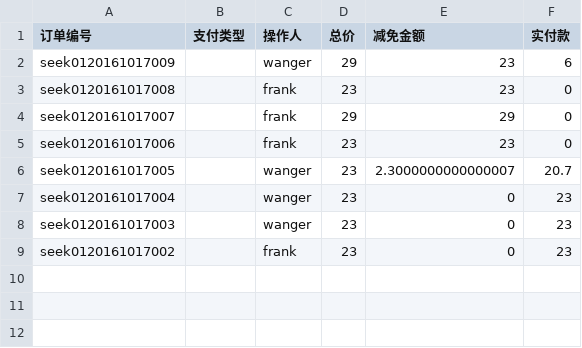
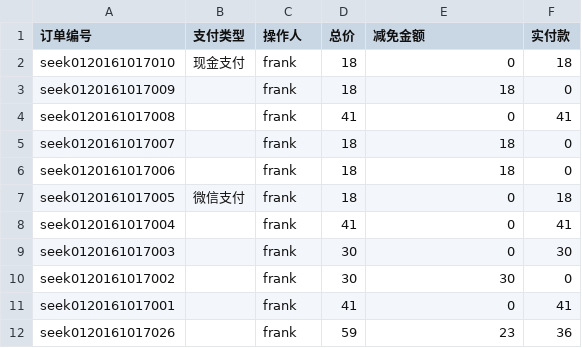
Before and after one commit to frank-young/seek, a CSV file: frontend/src/orderprint/2016年10月17日报表.csv, drawn as a sheet.

```diff
--- a/frontend/src/orderprint/2016年10月17日报表.csv
+++ b/frontend/src/orderprint/2016年10月17日报表.csv
@@ -1,9 +1,12 @@
 "订单编号","支付类型","操作人","总价","减免金额","实付款"
-"seek0120161017009",,"wanger",29,23,6
-"seek0120161017008",,"frank",23,23,0
-"seek0120161017007",,"frank",29,29,0
-"seek0120161017006",,"frank",23,23,0
-"seek0120161017005",,"wanger",23,2.3000000000000007,20.7
-"seek0120161017004",,"wanger",23,0,23
-"seek0120161017003",,"wanger",23,0,23
-"seek0120161017002",,"frank",23,0,23
+"seek0120161017010","现金支付","frank",18,0,18
+"seek0120161017009",,"frank",18,18,0
+"seek0120161017008",,"frank",41,0,41
+"seek0120161017007",,"frank",18,18,0
+"seek0120161017006",,"frank",18,18,0
+"seek0120161017005","微信支付","frank",18,0,18
+"seek0120161017004",,"frank",41,0,41
+"seek0120161017003",,"frank",30,0,30
+"seek0120161017002",,"frank",30,30,0
+"seek0120161017001",,"frank",41,0,41
+"seek0120161017026",,"frank",59,23,36
```
Also changed, not shown: frontend/src/orderprint/2016年10月18日报表.csv, frontend/src/orderprint/2016年10月24日报表.csv, 41 other files.
